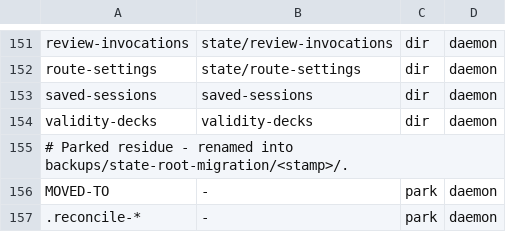
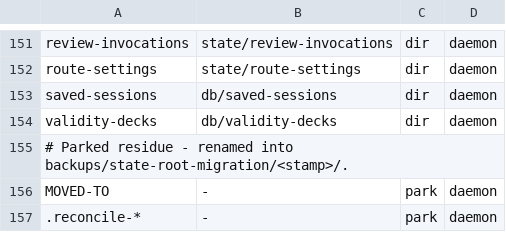
Before and after one commit to bllshttng/fno, a TSV file: crates/fno-agents/src/state-root-layout.tsv, drawn as a sheet; only a part is shown, gaps mark what is left out; the diff covers the shown part only.

```diff
--- a/crates/fno-agents/src/state-root-layout.tsv
+++ b/crates/fno-agents/src/state-root-layout.tsv
@@ -152,4 +152,4 @@ review-invocations	state/review-invocations	dir	daemon
 route-settings	state/route-settings	dir	daemon
-saved-sessions	saved-sessions	dir	daemon
-validity-decks	validity-decks	dir	daemon
+saved-sessions	db/saved-sessions	dir	daemon
+validity-decks	db/validity-decks	dir	daemon
 # Parked residue - renamed into backups/state-root-migration/<stamp>/.
```
Also changed, not shown: 14 edited cells elsewhere in this file, crates/fno/src/state-root-layout.tsv, docs/state-root-layout.tsv, 4 other files.
